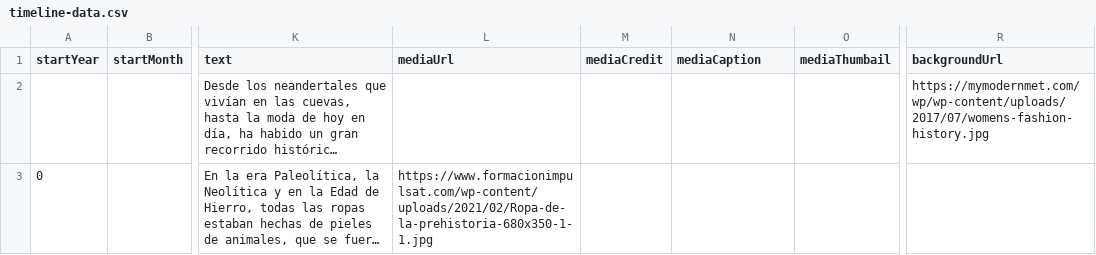
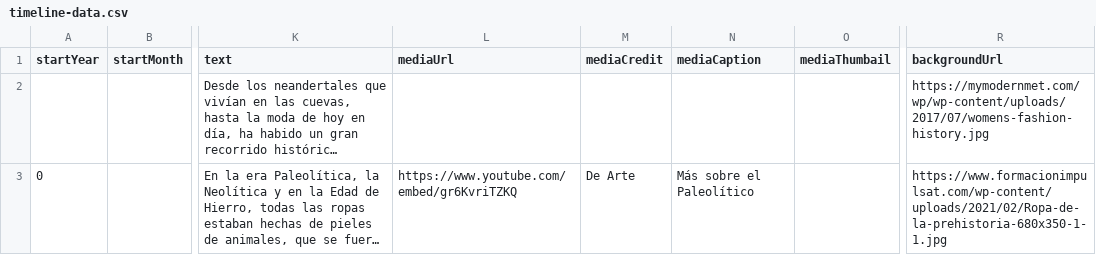
Before and after one commit to DeustoKom/PWEB21-cronologia, a CSV file: docs/grupo2/timeline-data.csv, drawn as a sheet; only a part is shown, gaps mark what is left out; long unchanged cells end in …; the diff covers the shown part only; the diff names each change by its address in the sheet, - before the commit and + after, or states it on an @@ line.

Commit message:
Add files via upload

```diff
--- a/docs/grupo2/timeline-data.csv
+++ b/docs/grupo2/timeline-data.csv
-L3 (mediaUrl): https://www.formacionimpulsat.com/wp-content/uploads/2021/02/Ropa-de-la-prehistoria-680x350-1-1.jpg
+L3 (mediaUrl): https://www.youtube.com/embed/gr6KvriTZKQ
-M3 (mediaCredit): (empty)
+M3 (mediaCredit): De Arte
-N3 (mediaCaption): (empty)
+N3 (mediaCaption): Más sobre el Paleolítico
-R3 (backgroundUrl): (empty)
+R3 (backgroundUrl): https://www.formacionimpulsat.com/wp-content/uploads/2021/02/Ropa-de-la-prehistoria-680x350-1-1.jpg
```
Also changed, not shown: 6 edited cells elsewhere in this file.
